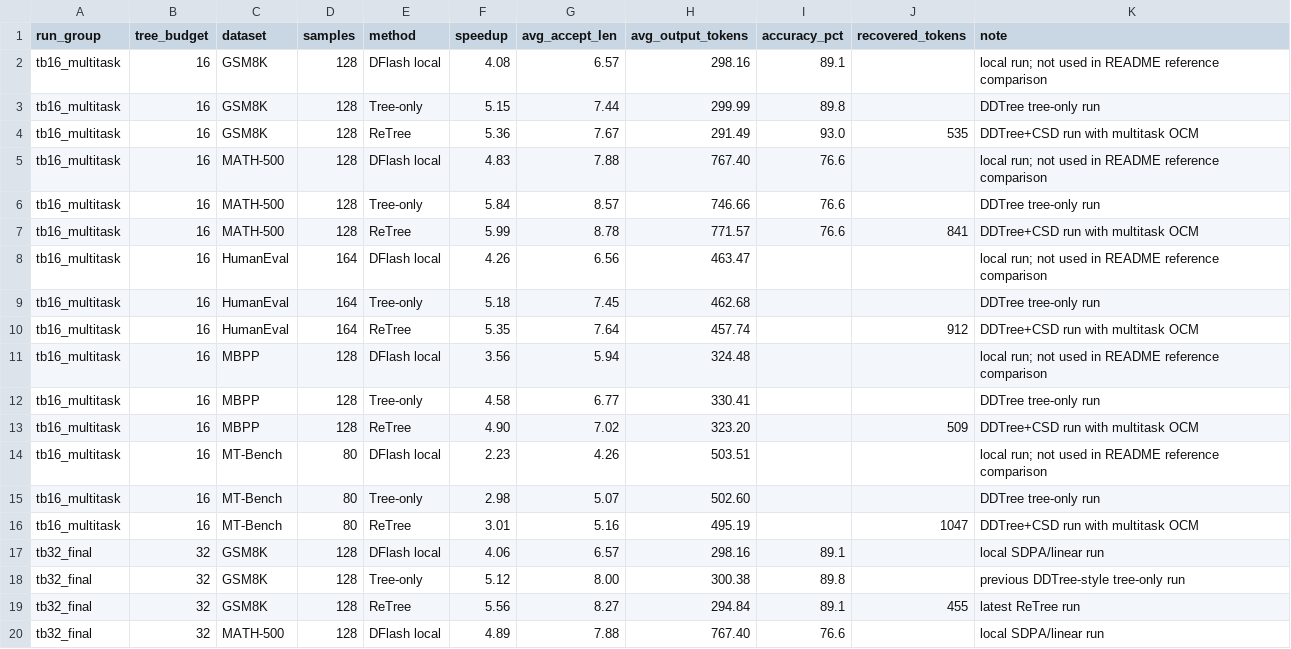
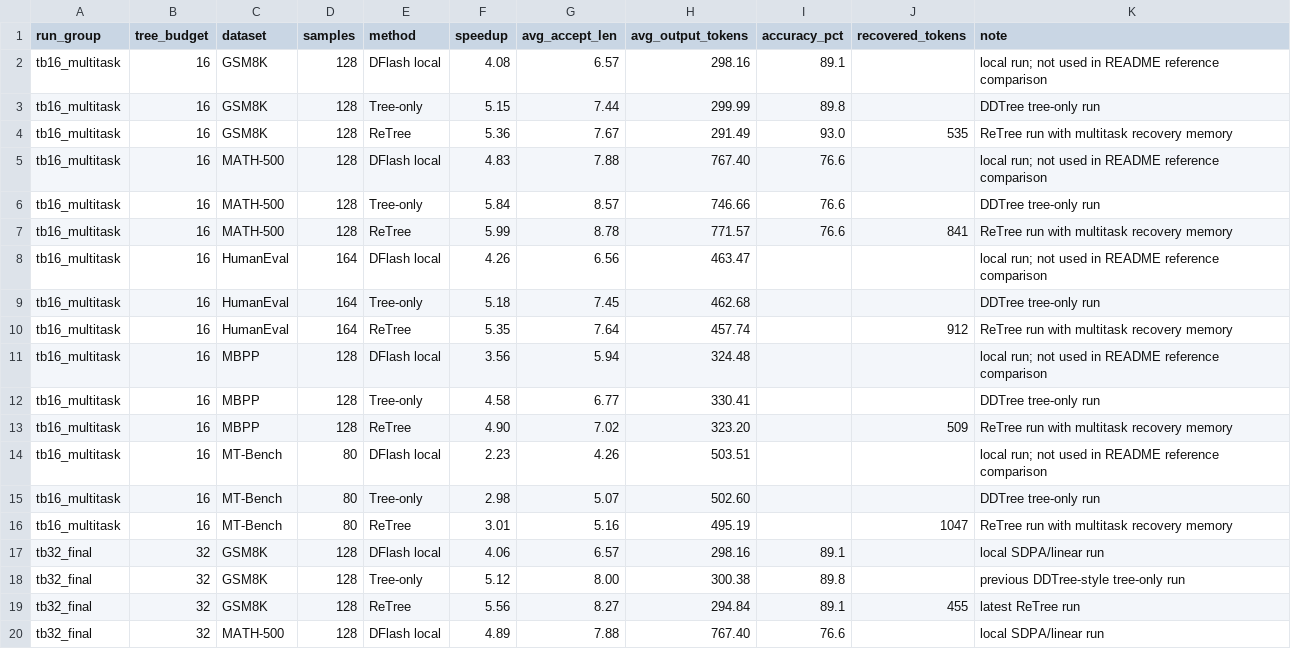
Before and after one commit to Adamlong3/ReTree, a CSV file: assets/experiment_results_archive.csv, drawn as a sheet; only a part is shown.

Commit message:
Rename ReTree recovery modules and update results figure

```diff
--- a/assets/experiment_results_archive.csv
+++ b/assets/experiment_results_archive.csv
@@ -3,15 +3,15 @@ tb16_multitask,16,GSM8K,128,DFlash local,4.08,6.57,298.16,89.1,,local run; not u
 tb16_multitask,16,GSM8K,128,Tree-only,5.15,7.44,299.99,89.8,,DDTree tree-only run
-tb16_multitask,16,GSM8K,128,ReTree,5.36,7.67,291.49,93.0,535,DDTree+CSD run with multitask OCM
+tb16_multitask,16,GSM8K,128,ReTree,5.36,7.67,291.49,93.0,535,ReTree run with multitask recovery memory
 tb16_multitask,16,MATH-500,128,DFlash local,4.83,7.88,767.40,76.6,,local run; not used in README reference comparison
 tb16_multitask,16,MATH-500,128,Tree-only,5.84,8.57,746.66,76.6,,DDTree tree-only run
-tb16_multitask,16,MATH-500,128,ReTree,5.99,8.78,771.57,76.6,841,DDTree+CSD run with multitask OCM
+tb16_multitask,16,MATH-500,128,ReTree,5.99,8.78,771.57,76.6,841,ReTree run with multitask recovery memory
 tb16_multitask,16,HumanEval,164,DFlash local,4.26,6.56,463.47,,,local run; not used in README reference comparison
 tb16_multitask,16,HumanEval,164,Tree-only,5.18,7.45,462.68,,,DDTree tree-only run
-tb16_multitask,16,HumanEval,164,ReTree,5.35,7.64,457.74,,912,DDTree+CSD run with multitask OCM
+tb16_multitask,16,HumanEval,164,ReTree,5.35,7.64,457.74,,912,ReTree run with multitask recovery memory
 tb16_multitask,16,MBPP,128,DFlash local,3.56,5.94,324.48,,,local run; not used in README reference comparison
 tb16_multitask,16,MBPP,128,Tree-only,4.58,6.77,330.41,,,DDTree tree-only run
-tb16_multitask,16,MBPP,128,ReTree,4.90,7.02,323.20,,509,DDTree+CSD run with multitask OCM
+tb16_multitask,16,MBPP,128,ReTree,4.90,7.02,323.20,,509,ReTree run with multitask recovery memory
 tb16_multitask,16,MT-Bench,80,DFlash local,2.23,4.26,503.51,,,local run; not used in README reference comparison
 tb16_multitask,16,MT-Bench,80,Tree-only,2.98,5.07,502.60,,,DDTree tree-only run
-tb16_multitask,16,MT-Bench,80,ReTree,3.01,5.16,495.19,,1047,DDTree+CSD run with multitask OCM
+tb16_multitask,16,MT-Bench,80,ReTree,3.01,5.16,495.19,,1047,ReTree run with multitask recovery memory
 tb32_final,32,GSM8K,128,DFlash local,4.06,6.57,298.16,89.1,,local SDPA/linear run
```
Also changed, not shown: 10 other files.
